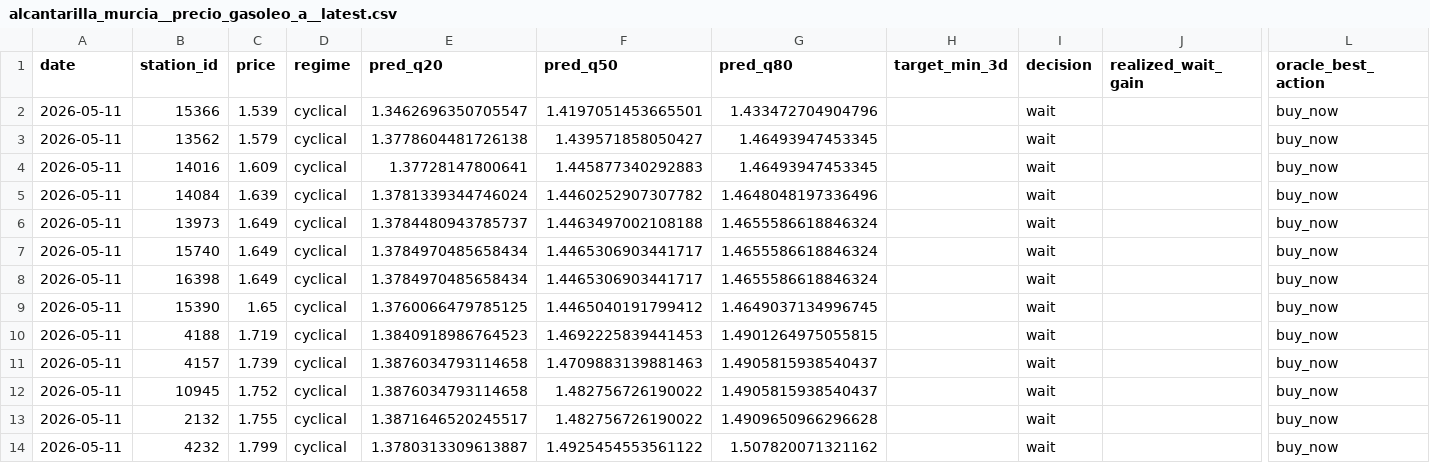
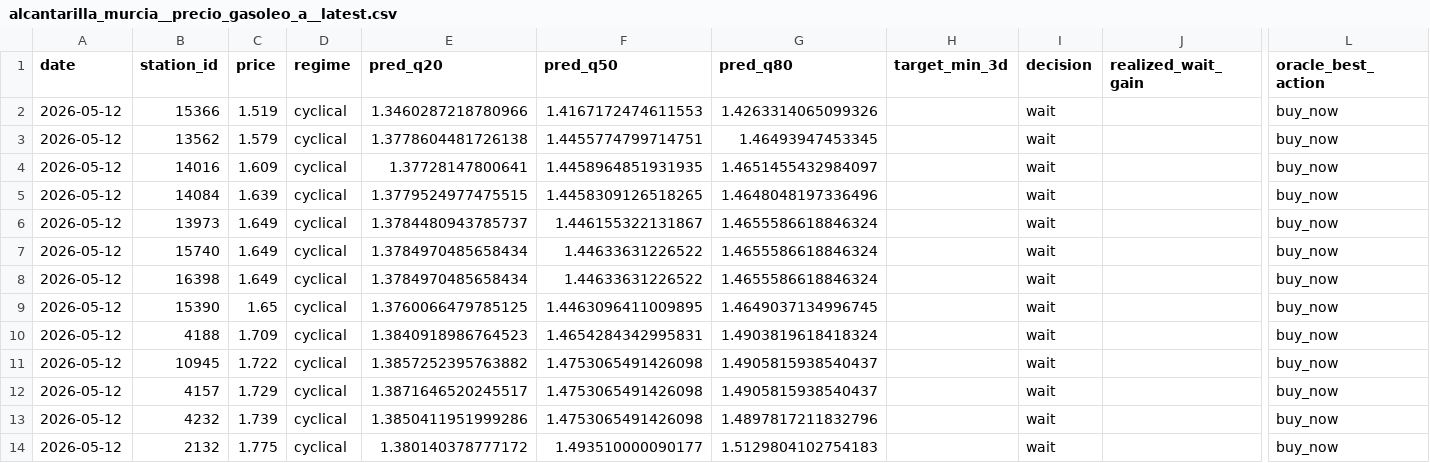
Before and after one commit to juanluserra/fuel-recommender-murcia, a CSV file: data/latest/alcantarilla_murcia__precio_gasoleo_a__latest.csv, drawn as a sheet; only a part is shown, gaps mark what is left out; removed rows and columns are numbered as before the commit, all else as after; rows hold the shown columns only; the diff names each change by its address in the sheet, - before the commit and + after, or states it on an @@ line.

```diff
--- a/data/latest/alcantarilla_murcia__precio_gasoleo_a__latest.csv
+++ b/data/latest/alcantarilla_murcia__precio_gasoleo_a__latest.csv
-A2:A10 (date): 2026-05-11
+A2:A10 (date): 2026-05-12
-C2 (price): 1.539
+C2 (price): 1.519
-E2 (pred_q20): 1.3462696350705547
+E2 (pred_q20): 1.3460287218780966
-F2 (pred_q50): 1.4197051453665501
+F2 (pred_q50): 1.4167172474611553
-G2 (pred_q80): 1.433472704904796
+G2 (pred_q80): 1.4263314065099326
-F3 (pred_q50): 1.439571858050427
+F3 (pred_q50): 1.4455774799714751
-F4 (pred_q50): 1.445877340292883
+F4 (pred_q50): 1.4458964851931935
-G4 (pred_q80): 1.46493947453345
+G4 (pred_q80): 1.4651455432984097
-E5 (pred_q20): 1.3781339344746024
+E5 (pred_q20): 1.3779524977475515
-F5 (pred_q50): 1.4460252907307782
+F5 (pred_q50): 1.4458309126518265
-F6 (pred_q50): 1.4463497002108188
+F6 (pred_q50): 1.446155322131867
-F7:F8 (pred_q50): 1.4465306903441717
+F7:F8 (pred_q50): 1.44633631226522
-F9 (pred_q50): 1.4465040191799412
+F9 (pred_q50): 1.4463096411009895
-C10 (price): 1.719
+C10 (price): 1.709
-F10 (pred_q50): 1.4692225839441453
+F10 (pred_q50): 1.4654284342995831
-G10 (pred_q80): 1.4901264975055815
+G10 (pred_q80): 1.4903819618418324
-row 11: 2026-05-11 | 4157 | 1.739 | cyclical | 1.3876034793114658 | 1.4709883139881463 | 1.4905815938540437 |  | wait |  | buy_now
-A11:A13 (date): 2026-05-11
+A11:A13 (date): 2026-05-12
-C11 (price): 1.752
+C11 (price): 1.722
-E11 (pred_q20): 1.3876034793114658
+E11 (pred_q20): 1.3857252395763882
-F11:F12 (pred_q50): 1.482756726190022
+F11:F12 (pred_q50): 1.4753065491426098
-B12 (station_id): 2132
+B12 (station_id): 4157
-C12 (price): 1.755
+C12 (price): 1.729
-G12 (pred_q80): 1.4909650966296628
+G12 (pred_q80): 1.4905815938540437
-C13 (price): 1.799
+C13 (price): 1.739
-E13 (pred_q20): 1.3780313309613887
+E13 (pred_q20): 1.3850411951999286
-F13 (pred_q50): 1.4925454553561122
+F13 (pred_q50): 1.4753065491426098
-G13 (pred_q80): 1.507820071321162
+G13 (pred_q80): 1.4897817211832796
+row 14: 2026-05-12 | 2132 | 1.775 | cyclical | 1.380140378777172 | 1.493510000090177 | 1.5129804102754183 |  | wait |  | buy_now
```
Also changed, not shown: data/history/alcantarilla_murcia/fetch_log.csv, data/history/alcantarilla_murcia/stations.csv, 4 other files.
